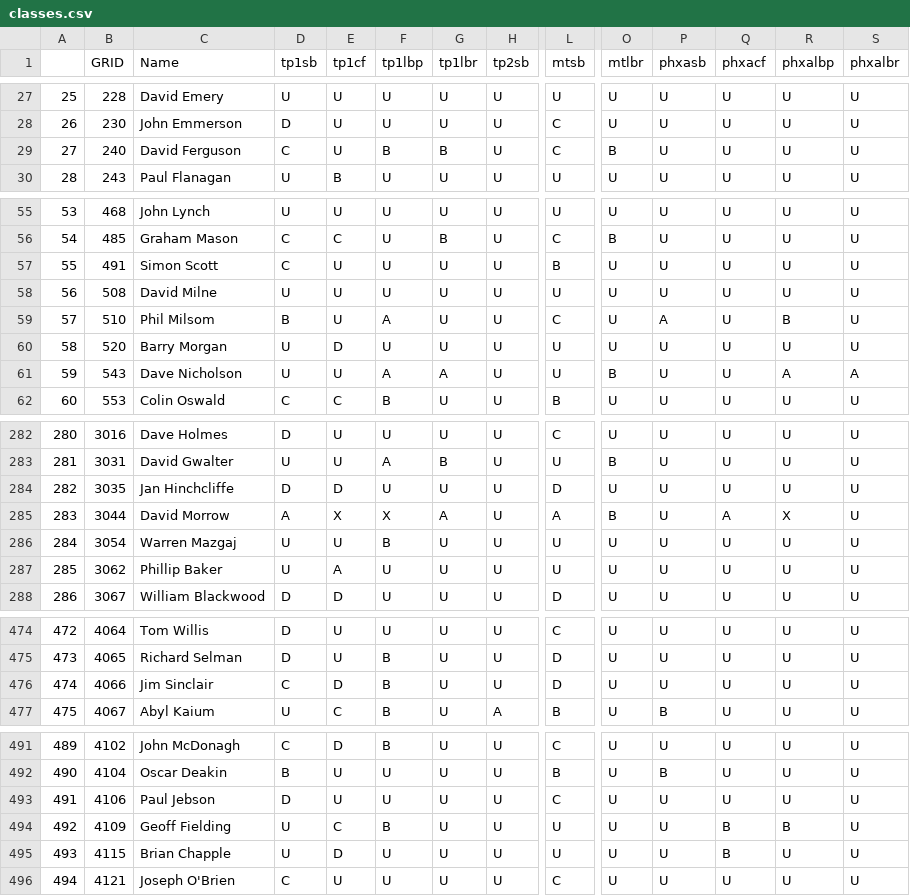
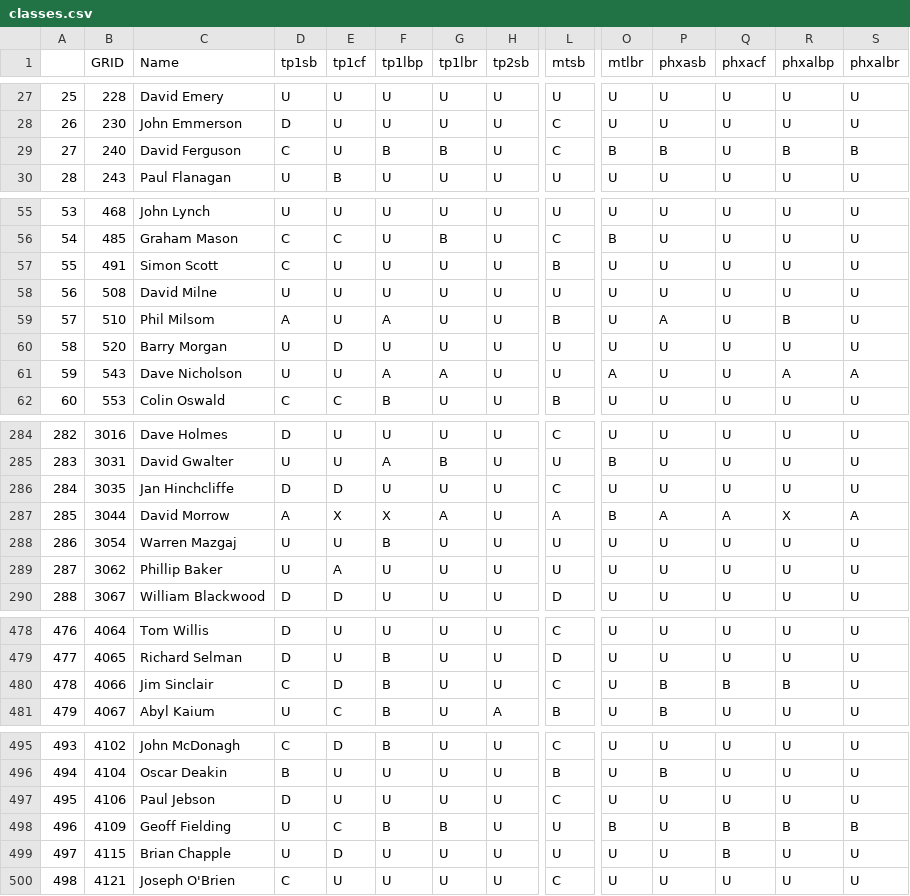
Before and after one commit to ccsnjf/gr-classifications, a CSV file: classes.csv, drawn as a sheet; only a part is shown, gaps mark what is left out; addresses are those after the commit; the diff covers the shown part only; the diff names each change by its address in the sheet, - before the commit and + after, or states it on an @@ line.

```diff
--- a/classes.csv
+++ b/classes.csv
-P29 (phxasb): U
+P29 (phxasb): B
-R29 (phxalbp): U
+R29 (phxalbp): B
-S29 (phxalbr): U
+S29 (phxalbr): B
-D59 (tp1sb): B
+D59 (tp1sb): A
-L59 (mtsb): C
+L59 (mtsb): B
-O61 (mtlbr): B
+O61 (mtlbr): A
@@ column A renumbered from row 147 down @@
-L286 (mtsb): D
+L286 (mtsb): C
-P287 (phxasb): U
+P287 (phxasb): A
-S287 (phxalbr): U
+S287 (phxalbr): A
-L480 (mtsb): D
+L480 (mtsb): C
-P480 (phxasb): U
+P480 (phxasb): B
-Q480 (phxacf): U
+Q480 (phxacf): B
-R480 (phxalbp): U
+R480 (phxalbp): B
-G498 (tp1lbr): U
+G498 (tp1lbr): B
-O498 (mtlbr): U
+O498 (mtlbr): B
-S498 (phxalbr): U
+S498 (phxalbr): B
```
Also changed, not shown: 4 added rows and 16 edited cells elsewhere in this file.
